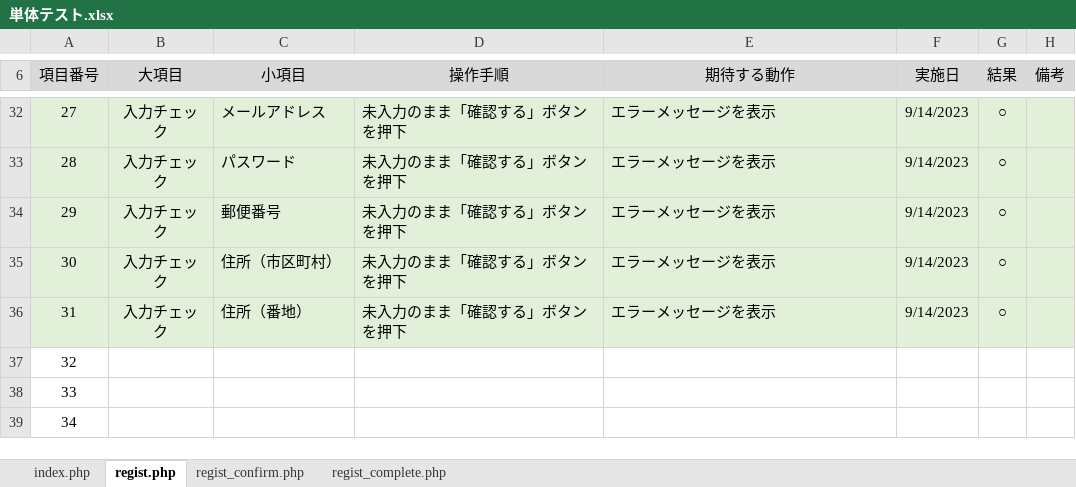
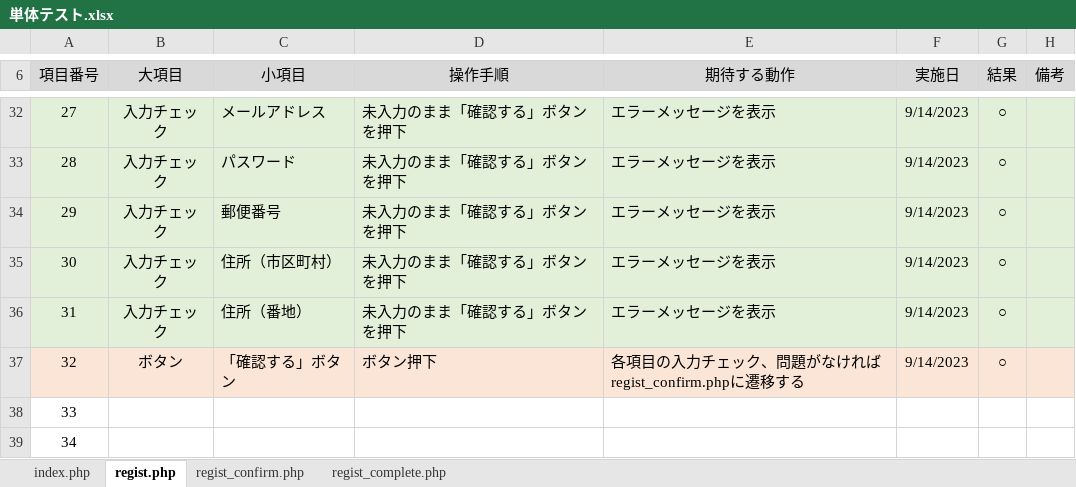
Before and after one commit to shirakana/Programming-exam, an Excel workbook: 単体テスト.xlsx, sheet regist.php, drawn as a sheet; only a part is shown, gaps mark what is left out; values as stored, in another font and other column widths than the file's, no borders; charts and pictures not drawn; the diff names each change by its address in the sheet, - before the commit and + after, or states it on an @@ line.

```diff
--- a/単体テスト.xlsx (sheet regist.php)
+++ b/単体テスト.xlsx (sheet regist.php)
-A37:H37 fill: none
+A37:H37 fill: #FBE5D6
-B37 (大項目): (empty)
+B37 (大項目): ボタン
-C37 (小項目): (empty)
+C37 (小項目): 「確認する」ボタン
-D37 (操作手順): (empty)
+D37 (操作手順): ボタン押下
-E37 (期待する動作): (empty)
+E37 (期待する動作): 各項目の入力チェック、問題がなければregist_confirm.phpに遷移する
-F37 (実施日): (empty)
+F37 (実施日): 9/14/2023
-G37 (結果): (empty)
+G37 (結果): ○
```
Also changed, not shown: sheet regist_confirm.php, sheet index.php, sheet regist_complete.php, 結合テスト.xlsx, 2 other files.
